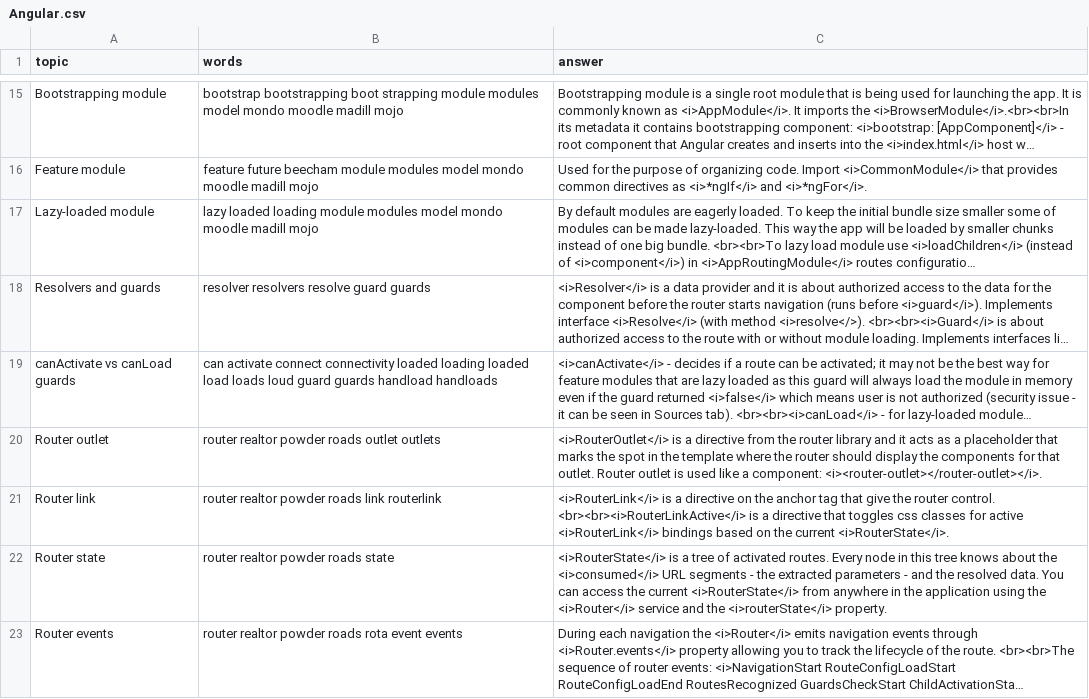
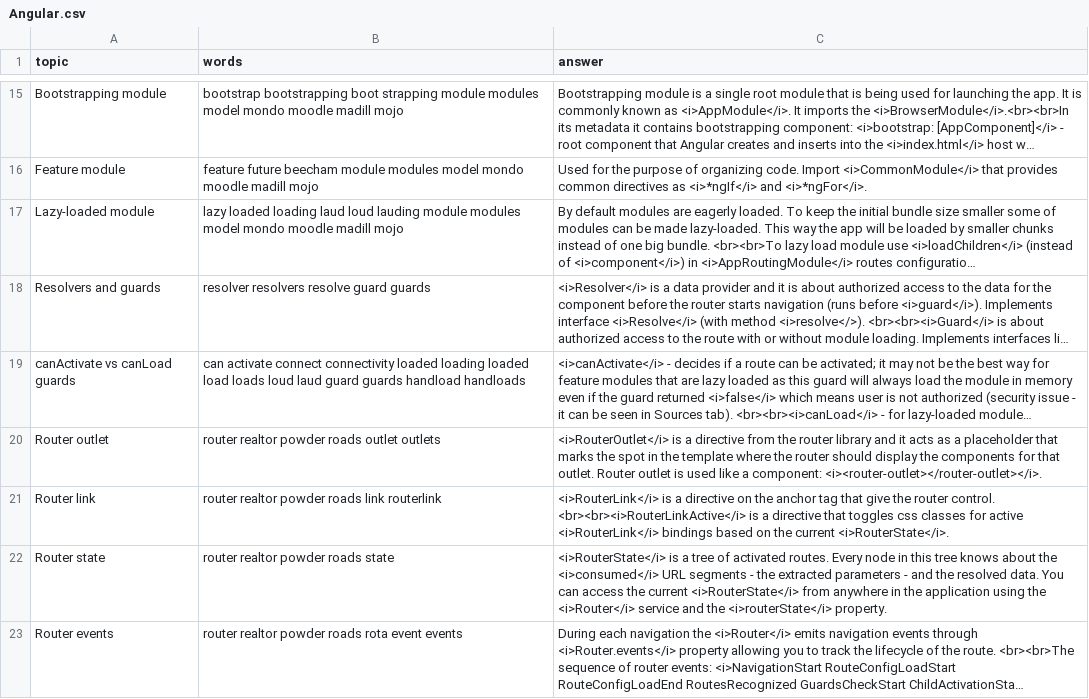
Before and after one commit to DzmitryAlifer/tech-interview-helper, a CSV file: src/assets/Angular.csv, drawn as a sheet; only a part is shown, gaps mark what is left out; long unchanged cells end in …; the diff names each change by its address in the sheet, - before the commit and + after, or states it on an @@ line.

Commit message:
Update Angular.csv

```diff
--- a/src/assets/Angular.csv
+++ b/src/assets/Angular.csv
-B17 (words): …loaded loading module modules…
+B17 (words): …loaded loading laud loud lauding module modules…
-B19 (words): …loads loud guard guards…
+B19 (words): …loads loud laud guard guards…
```
